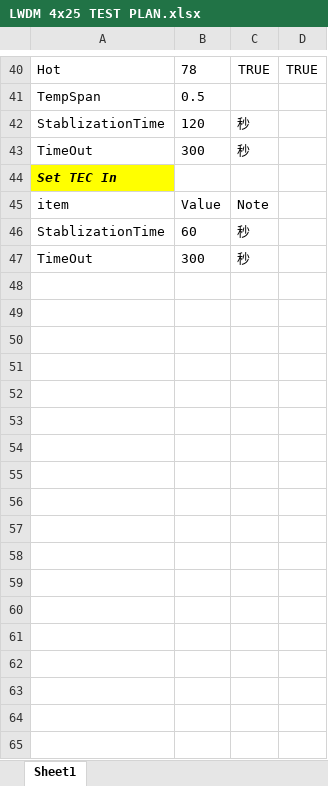
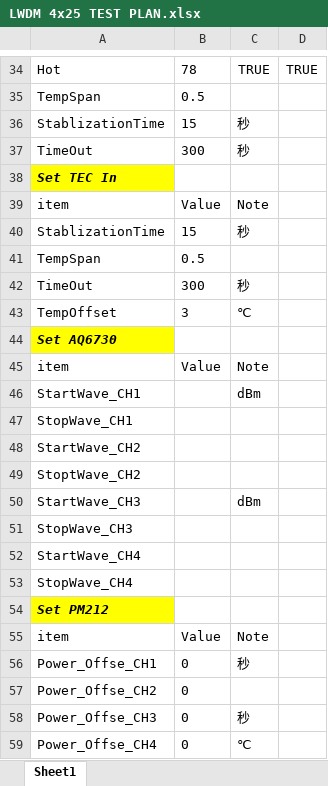
Before and after one commit to nancy6666/OSA_LWDM_4x25_Tx, an Excel workbook: LWDM_Tx_4x25/LWDM 4x25 TEST PLAN.xlsx, sheet Sheet1, drawn as a sheet; only a part is shown, gaps mark what is left out; values as stored, in another font and other column widths than the file's, no borders; addresses are those after the commit; the diff covers the shown part only; the diff names each change by its address in the sheet, - before the commit and + after, or states it on an @@ line.

```diff
--- a/LWDM_Tx_4x25/LWDM 4x25 TEST PLAN.xlsx (sheet Sheet1)
+++ b/LWDM_Tx_4x25/LWDM 4x25 TEST PLAN.xlsx (sheet Sheet1)
-B36: 120
+B36: 15
-B40: 60
+B40: 15
+row 41: TempSpan | 0.5
+row 43: TempOffset | 3 | ℃
+row 44: Set AQ6730
@@ row 23 moved to row 45: item @@
+row 46: StartWave_CH1 |  | dBm
+row 47: StopWave_CH1
+row 48: StartWave_CH2
+row 49: StoptWave_CH2
+row 50: StartWave_CH3 |  | dBm
+row 51: StopWave_CH3
+row 52: StartWave_CH4
+row 53: StopWave_CH4
+row 54: Set PM212
+row 55: item | Value | Note
+row 56: Power_Offse_CH1 | 0 | 秒
+row 57: Power_Offse_CH2 | 0
+row 58: Power_Offse_CH3 | 0 | 秒
+row 59: Power_Offse_CH4 | 0 | ℃
```
Also changed, not shown: 2 added rows, 7 removed rows and 3 edited cells elsewhere in this sheet, 1 other file.
